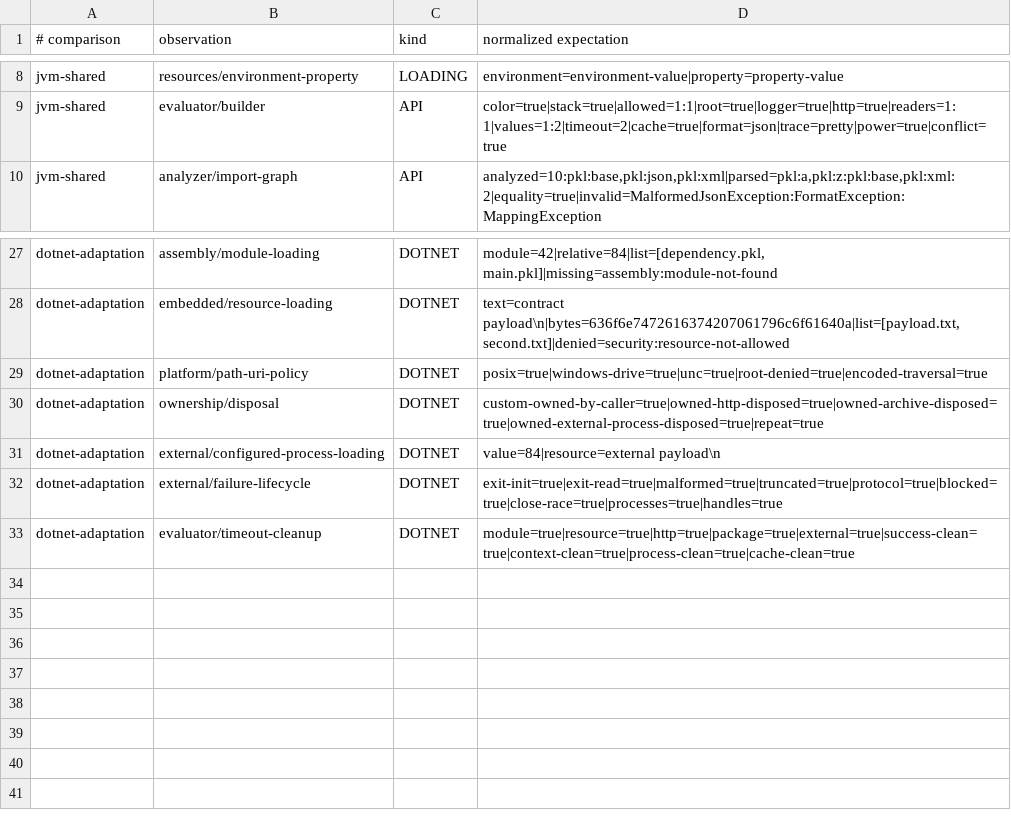
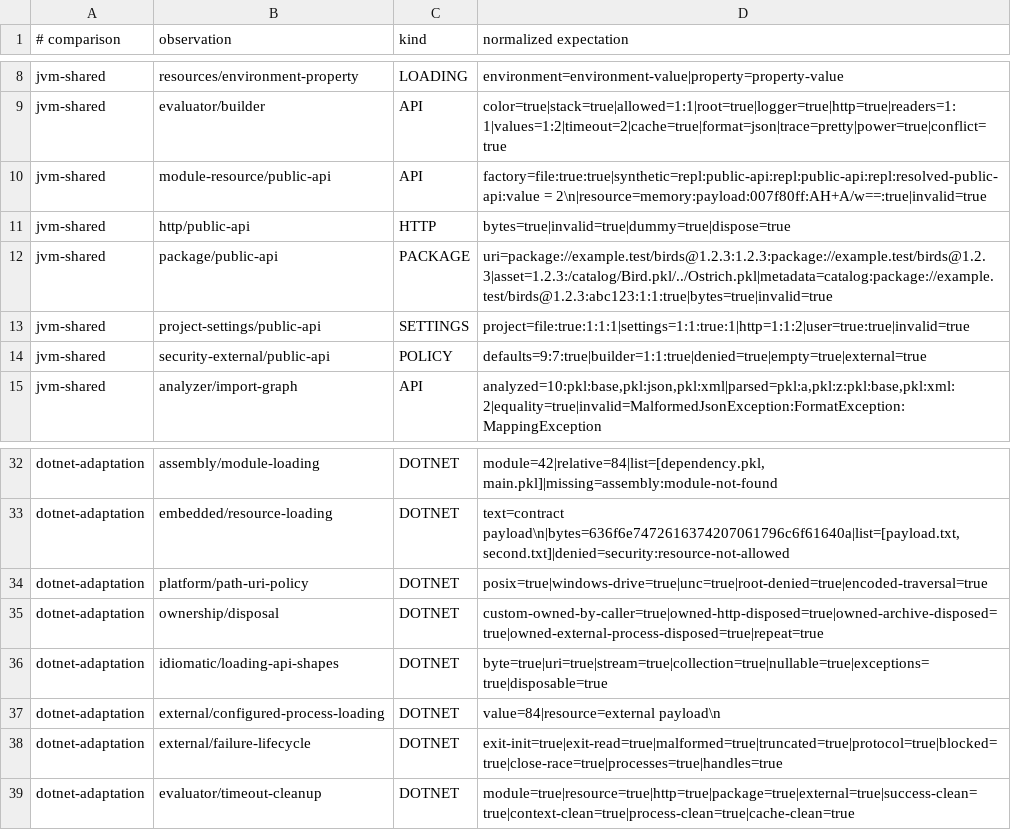
Before and after one commit to dripsharp/dripsharp, a TSV file: vibeformer/validation/loading-contract/ContractExpectations.tsv, drawn as a sheet; only a part is shown, gaps mark what is left out; the diff names each change by its address in the sheet, - before the commit and + after, or states it on an @@ line.

```diff
--- a/vibeformer/validation/loading-contract/ContractExpectations.tsv
+++ b/vibeformer/validation/loading-contract/ContractExpectations.tsv
+row 10: jvm-shared | module-resource/public-api | API | factory=file:true:true|synthetic=repl:public-api:repl:public-api:repl:resolved-public-api:value = 2\n|resource=memory:payload:007f80ff:AH+A/w==:true|invalid=true
+row 11: jvm-shared | http/public-api | HTTP | bytes=true|invalid=true|dummy=true|dispose=true
+row 12: jvm-shared | package/public-api | PACKAGE | uri=package://example.test/birds@1.2.3:1.2.3:package://example.test/birds@1.2.3|asset=1.2.3:/catalog/Bird.pkl/../Ostrich.pkl|metadata=catalog:package://example.test/birds@1.2.3:abc123:1:1:true|bytes=true|invalid=true
+row 13: jvm-shared | project-settings/public-api | SETTINGS | project=file:true:1:1:1|settings=1:1:true:1|http=1:1:2|user=true:true|invalid=true
+row 14: jvm-shared | security-external/public-api | POLICY | defaults=9:7:true|builder=1:1:true|denied=true|empty=true|external=true
+row 36: dotnet-adaptation | idiomatic/loading-api-shapes | DOTNET | byte=true|uri=true|stream=true|collection=true|nullable=true|exceptions=true|disposable=true
```
Also changed, not shown: vibeformer/validation/loading-contract/ContractEvidence.tsv, vibeformer/validation/public-api-contract/BehaviorContract.tsv, 14 other files.
